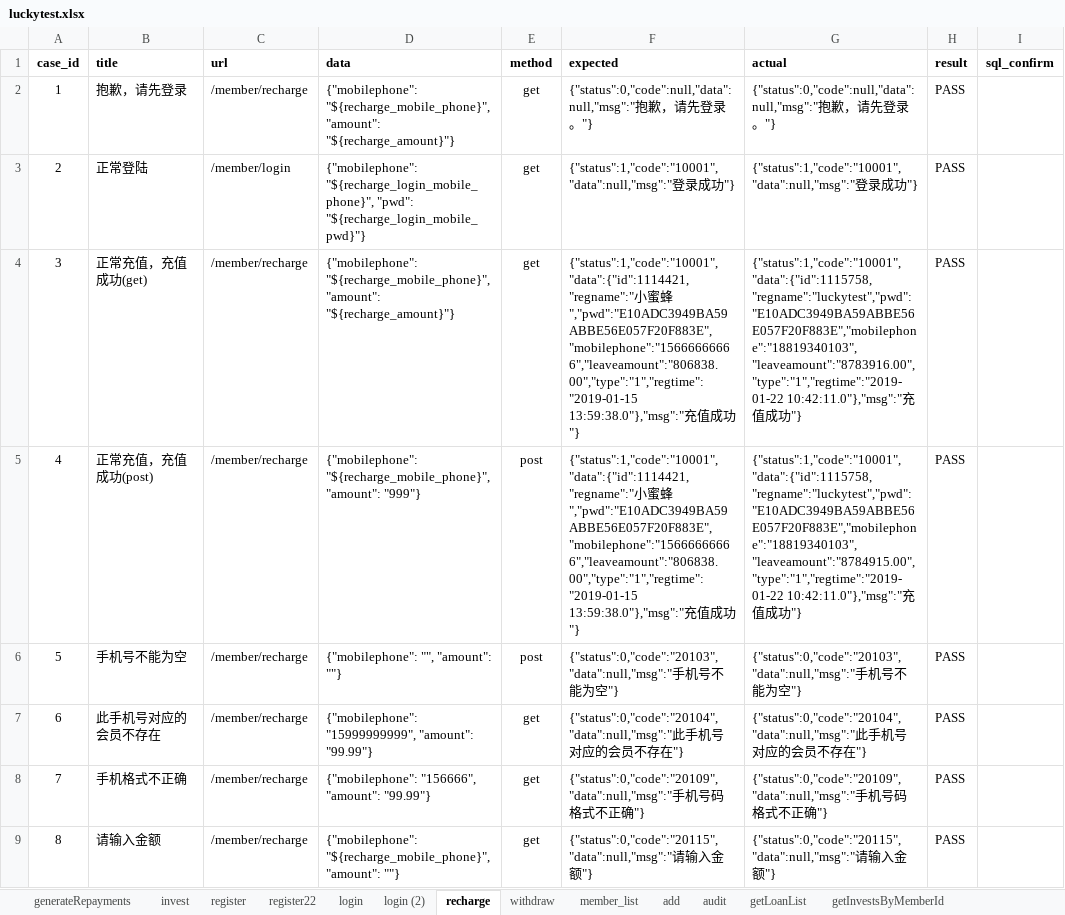
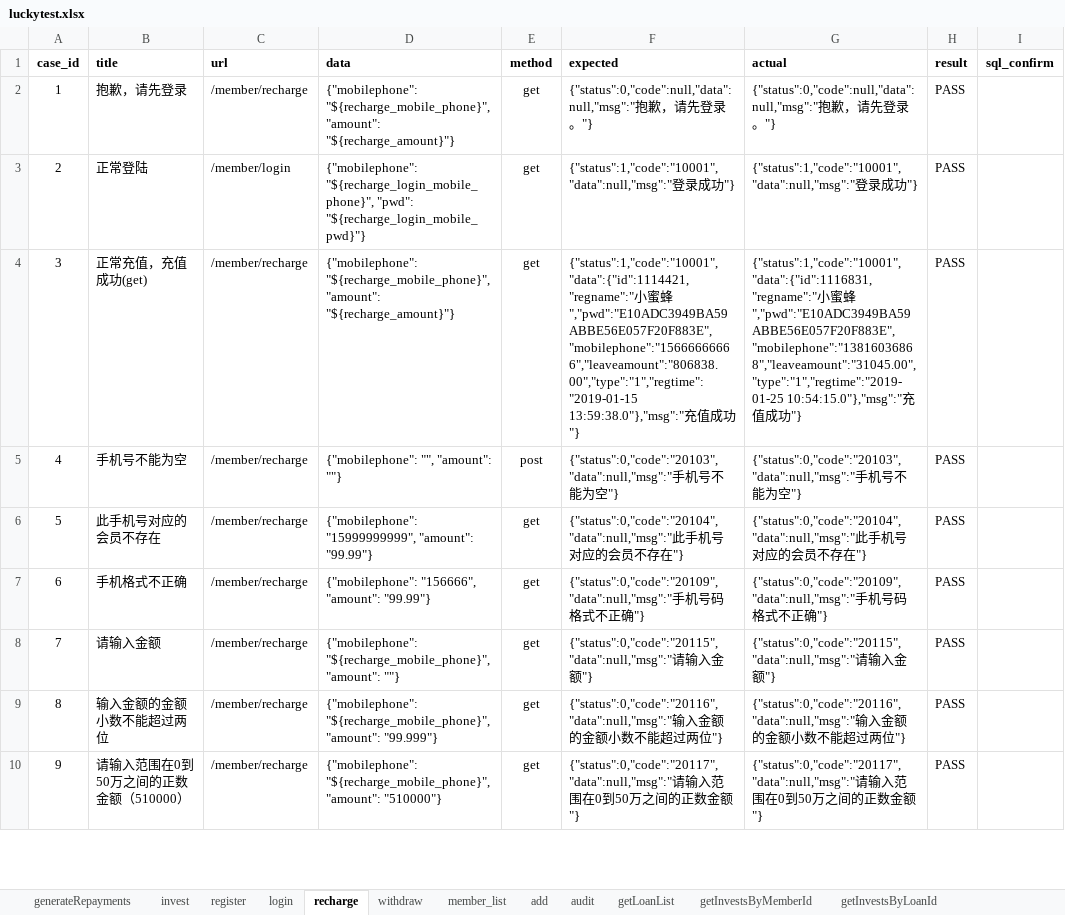
Before and after one commit to adou12138/python13-api-test, an Excel workbook: datas/luckytest.xlsx, sheet recharge, drawn as a sheet; only a part is shown; the shorter side is filled out with more unchanged rows; values as stored, in another font and other column widths than the file's, no borders; removed rows and columns are numbered as before the commit, all else as after; the diff names each change by its address in the sheet, - before the commit and + after, or states it on an @@ line.

```diff
--- a/datas/luckytest.xlsx (sheet recharge)
+++ b/datas/luckytest.xlsx (sheet recharge)
-sheet tab: register22
-sheet tab: login (2)
-G4 (actual): {"status":1,"code":"10001","data":{"id":1115758,"regname":"luckytest","pwd":"E10ADC3949BA59ABBE56E057F20F883E","mobilephone":"18819340103","leaveamount":"8783916.00","type":"1","regtime":"2019-01-22 10:42:11.0"},"msg":"充值…
+G4 (actual): {"status":1,"code":"10001","data":{"id":1116831,"regname":"小蜜蜂","pwd":"E10ADC3949BA59ABBE56E057F20F883E","mobilephone":"13816036868","leaveamount":"31045.00","type":"1","regtime":"2019-01-25 10:54:15.0"},"msg":"充值…
-row 5: 4 | 正常充值，充值成功(post) | /member/recharge | {"mobilephone": "${recharge_mobile_phone}", "amount": "999"} | post | {"status":1,"code":"10001","data":{"id":1114421,"regname":"小蜜蜂","pwd":"E10ADC3949BA59ABBE56E057F20F883E","mobilephone":"15666666666","leaveamount":"806838.00","type":"1","regtime":"2019-01-15 13:59:38.0"},"msg":"充值成功"} | {"status":1,"code":"10001","data":{"id":1115758,"regname":"luckytest","pwd":"E10ADC3949BA59ABBE56E057F20F883E","mobilephone":"18819340103","leaveamount":"8784915.00","type":"1","regtime":"2019-01-22 10:42:11.0"},"msg":"充值成功"} | PASS
@@ column A (case_id) renumbered from row 5 down @@
```
Also changed, not shown: sheet login, sheet register, sheet withdraw, 8 other files.
